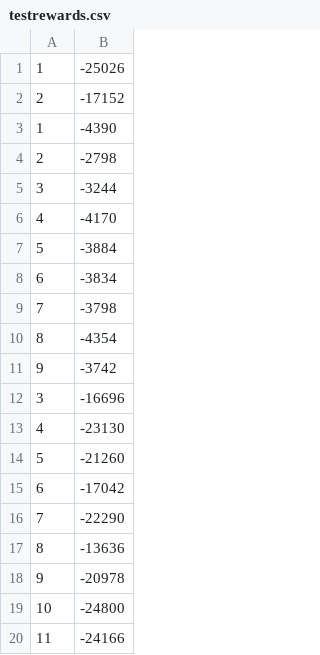
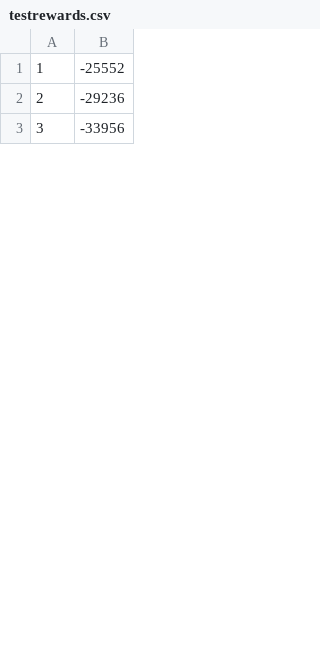
Before and after one commit to Wlzzzz-del/DQC_Compiler, a CSV file: running_result/testrewards.csv, drawn as a sheet; only a part is shown; the diff covers the shown part only.

```diff
--- a/running_result/testrewards.csv
+++ b/running_result/testrewards.csv
@@ -1,20 +1,3 @@
-1,-25026
-2,-17152
-1,-4390
-2,-2798
-3,-3244
-4,-4170
-5,-3884
-6,-3834
-7,-3798
-8,-4354
-9,-3742
-3,-16696
-4,-23130
-5,-21260
-6,-17042
-7,-22290
-8,-13636
-9,-20978
-10,-24800
-11,-24166
+1,-25552
+2,-29236
+3,-33956
```
Also changed, not shown: 10 added rows, 42 removed rows and 8 edited cells elsewhere in this file, 11 other files.
